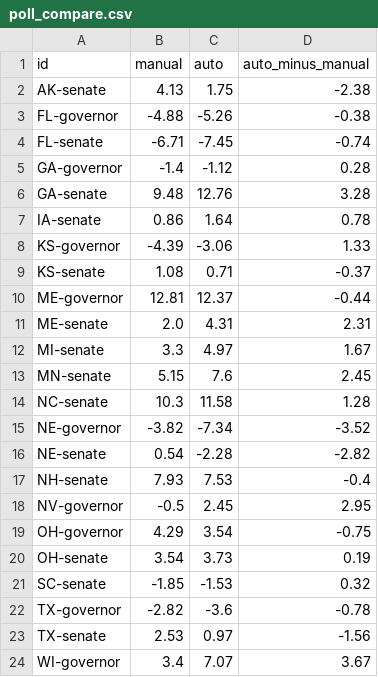
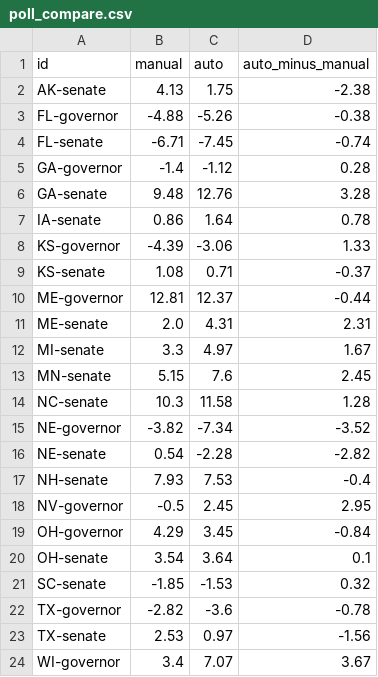
Before and after one commit to danbaer0413-cpu/election-needle, a CSV file: data/poll_compare.csv, drawn as a sheet.

```diff
--- a/data/poll_compare.csv
+++ b/data/poll_compare.csv
@@ -18,4 +18,4 @@ NH-senate,7.93,7.53,-0.4
 NV-governor,-0.5,2.45,2.95
-OH-governor,4.29,3.54,-0.75
-OH-senate,3.54,3.73,0.19
+OH-governor,4.29,3.45,-0.84
+OH-senate,3.54,3.64,0.1
 SC-senate,-1.85,-1.53,0.32
```
Also changed, not shown: data/civic_early_log.csv, data/needle_log.csv, 11 other files.
